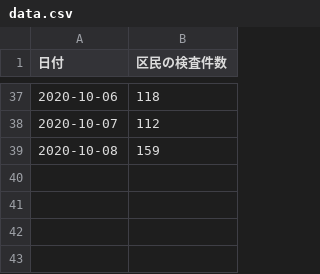
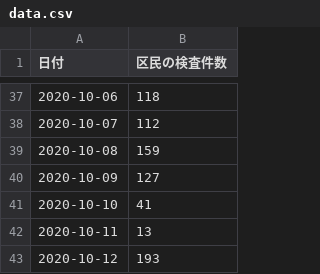
Before and after one commit to kawachou/covid19-setagaya, a CSV file: docs/data.csv, drawn as a sheet; only a part is shown, gaps mark what is left out.

Commit message:
Update data.html and data.csv

```diff
--- a/docs/data.csv
+++ b/docs/data.csv
@@ -39 +39,5 @@
 2020-10-08,159
+2020-10-09,127
+2020-10-10,41
+2020-10-11,13
+2020-10-12,193
```
Also changed, not shown: 1 other file.
